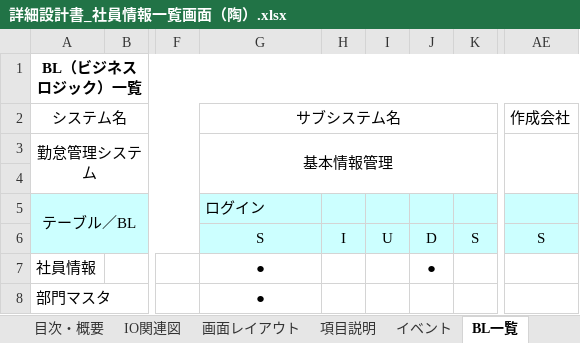
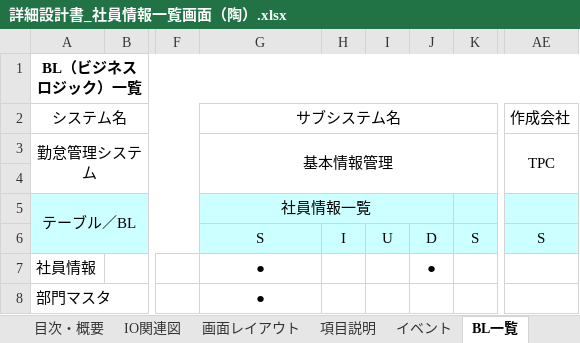
Before and after one commit to Takukun1114/202209-, an Excel workbook: 02_詳細設計書/01_詳細設計書/チーム1/詳細設計書_社員情報一覧画面（陶）.xlsx, sheet BL一覧, drawn as a sheet; only a part is shown, gaps mark what is left out; values as stored, in another font and other column widths than the file's, no borders; the diff names each change by its address in the sheet, - before the commit and + after, or states it on an @@ line.

```diff
--- a/02_詳細設計書/01_詳細設計書/チーム1/詳細設計書_社員情報一覧画面（陶）.xlsx (sheet BL一覧)
+++ b/02_詳細設計書/01_詳細設計書/チーム1/詳細設計書_社員情報一覧画面（陶）.xlsx (sheet BL一覧)
-AE3 (作成会社): (empty)
+AE3 (作成会社): TPC
-G5 (サブシステム名): ログイン
+G5 (サブシステム名): 社員情報一覧
-G5 alignment: left
+G5 alignment: center
+G5:J5 merged
```
Also changed, not shown: sheet イベント, sheet 画面レイアウト, sheet 補足説明, sheet 目次・概要, sheet 項目説明, sheet 更新仕様書, 2 more sheets, other sheet tabs, charts or pictures.
